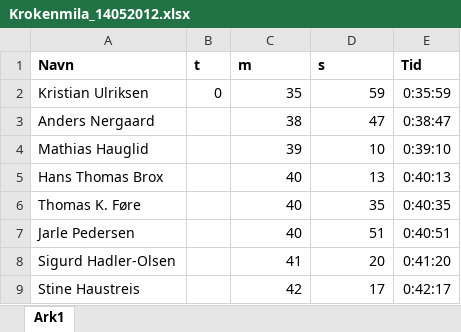
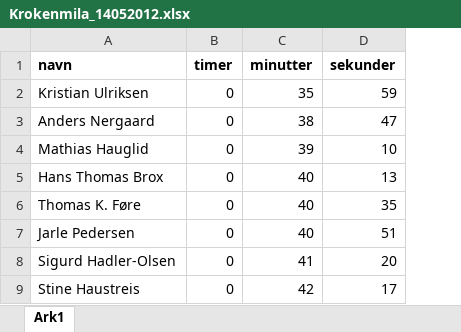
Before and after one commit to snoopie72/nr, an Excel workbook: NRWebTests/Resources/Krokenmila_14052012.xlsx, sheet Ark1, drawn as a sheet; only a part is shown; values as stored, in another font and other column widths than the file's, no borders; removed rows and columns are numbered as before the commit, all else as after; the diff names each change by its address in the sheet, - before the commit and + after, or states it on an @@ line.

```diff
--- a/NRWebTests/Resources/Krokenmila_14052012.xlsx (sheet Ark1)
+++ b/NRWebTests/Resources/Krokenmila_14052012.xlsx (sheet Ark1)
-column B, row 2: 0
+column B, rows 2-9: all 0
-column E, rows 2-9: 0:35:59 | 0:38:47 | 0:39:10 | 0:40:13 | 0:40:35 | 0:40:51 | 0:41:20 | 0:42:17
-row 1: Navn | t | m | s | Tid
+row 1: navn | timer | minutter | sekunder
```
Also changed, not shown: 28 other files.
